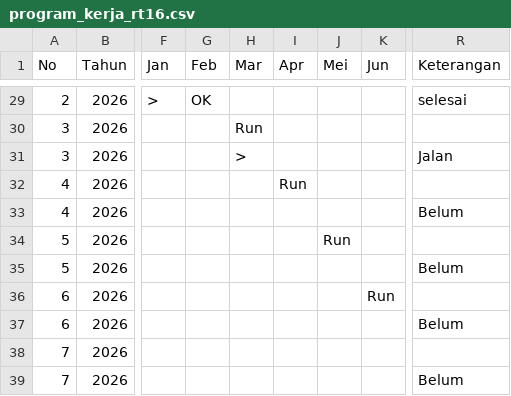
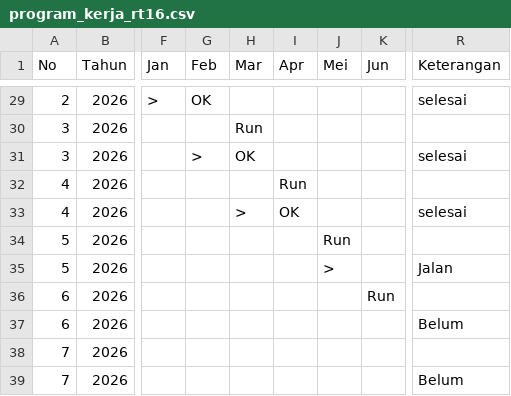
Before and after one commit to ForumwargaRT16-BCL/Sistem_Informasi-Rt16.github.io, a CSV file: data/program_kerja_rt16.csv, drawn as a sheet; only a part is shown, gaps mark what is left out; the diff names each change by its address in the sheet, - before the commit and + after, or states it on an @@ line.

Commit message:
Add files via upload

```diff
--- a/data/program_kerja_rt16.csv
+++ b/data/program_kerja_rt16.csv
-G31 (Feb): (empty)
+G31 (Feb): >
-H31 (Mar): >
+H31 (Mar): OK
-R31 (Keterangan): Jalan
+R31 (Keterangan): selesai
-H33 (Mar): (empty)
+H33 (Mar): >
-I33 (Apr): (empty)
+I33 (Apr): OK
-R33 (Keterangan): Belum
+R33 (Keterangan): selesai
-J35 (Mei): (empty)
+J35 (Mei): >
-R35 (Keterangan): Belum
+R35 (Keterangan): Jalan
```
